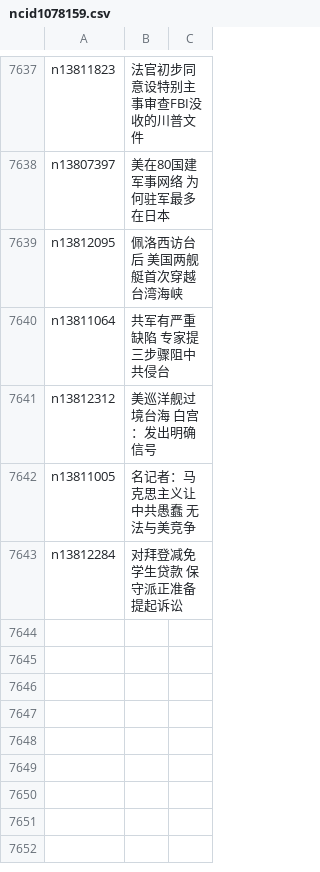
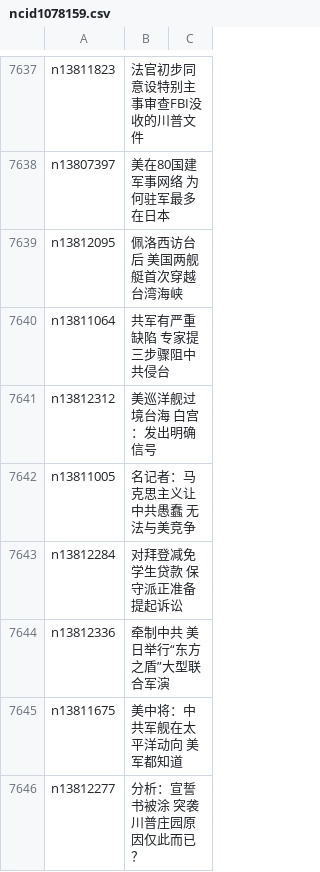
Before and after one commit to easy2view/epoch-news, a CSV file: indexes/ncid1078159.csv, drawn as a sheet; only a part is shown, gaps mark what is left out; the diff names each change by its address in the sheet, - before the commit and + after, or states it on an @@ line.

```diff
--- a/indexes/ncid1078159.csv
+++ b/indexes/ncid1078159.csv
+row 7644: n13812336 | 牵制中共 美日举行“东方之盾”大型联合军演
+row 7645: n13811675 | 美中将：中共军舰在太平洋动向 美军都知道
+row 7646: n13812277 | 分析：宣誓书被涂 突袭川普庄园原因仅此而已？
```
Also changed, not shown: indexes/ncid1078158.csv, indexes/ncid1349361.csv, 29 other files.
